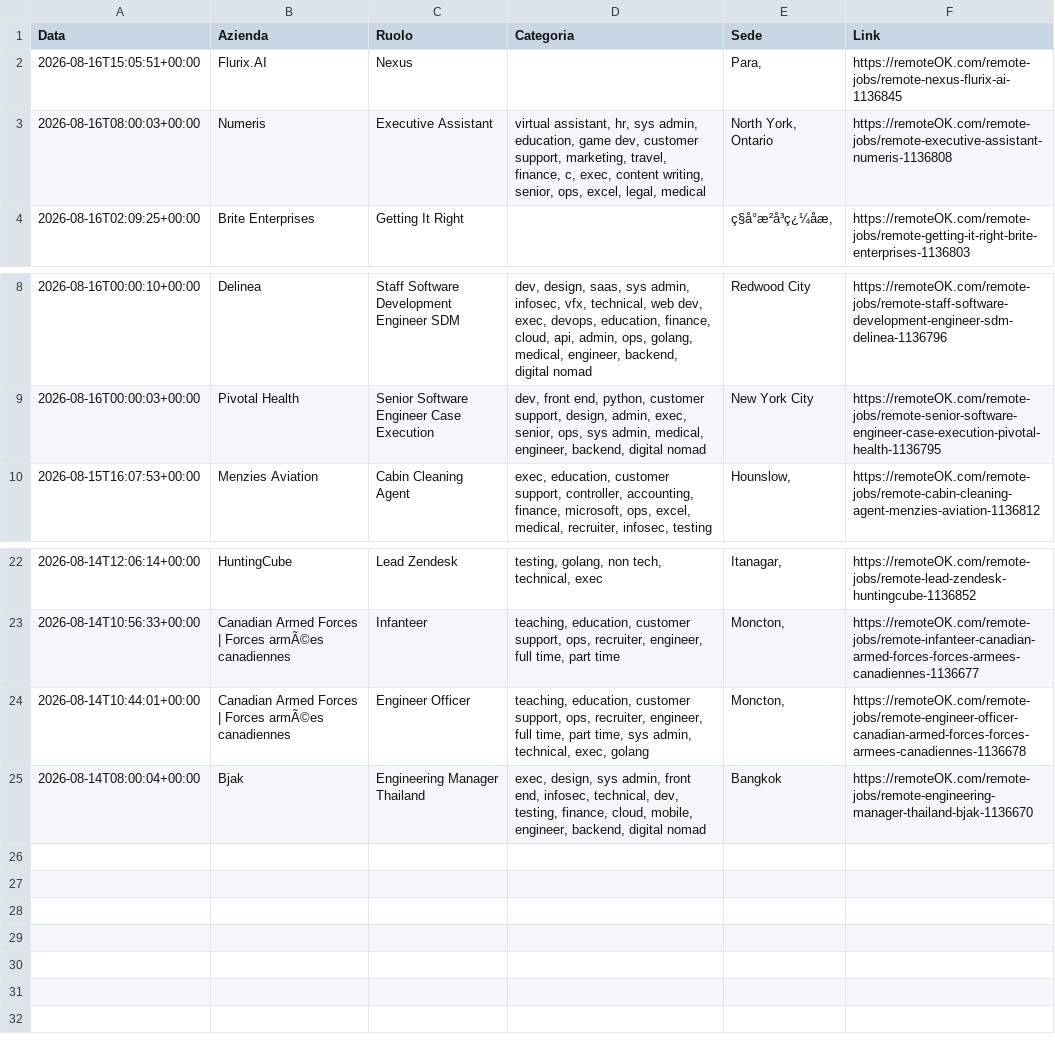
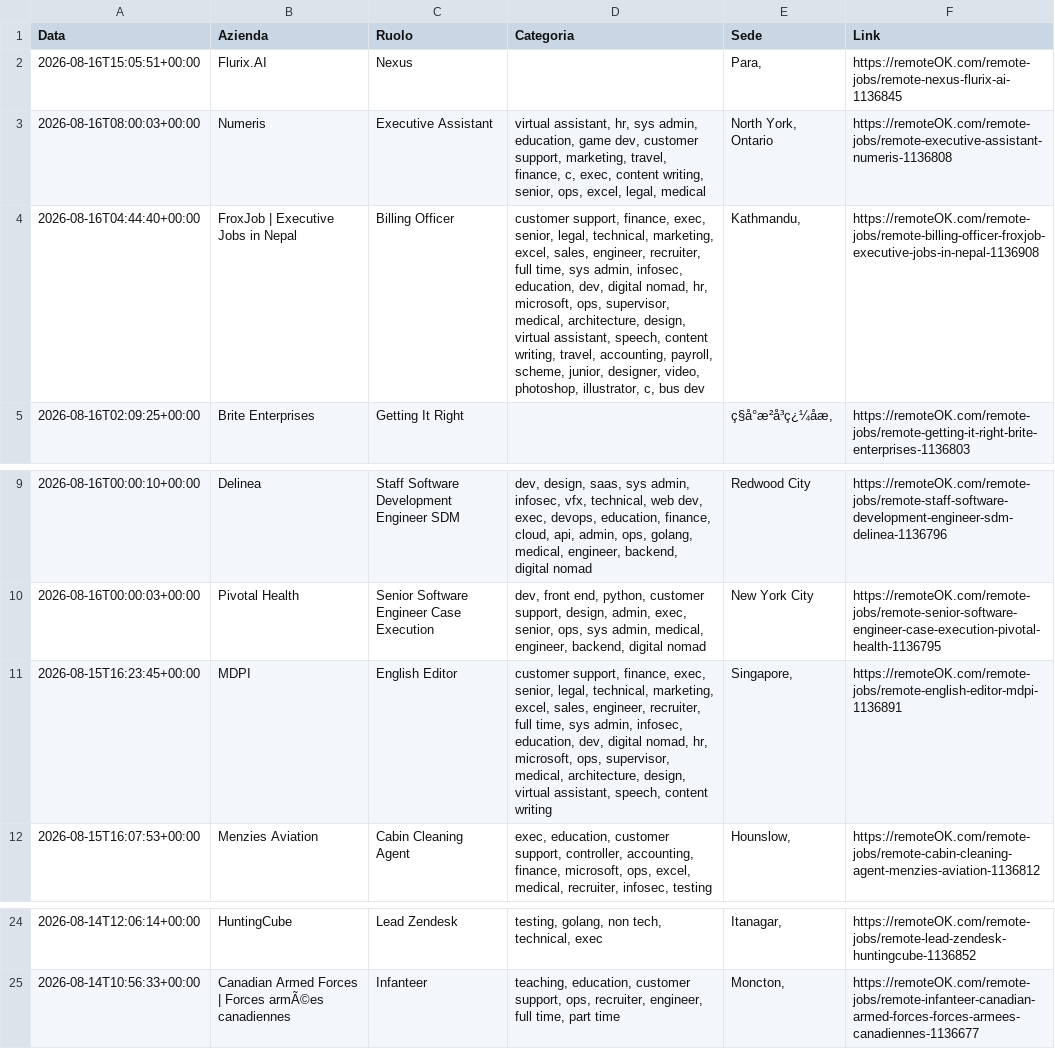
Before and after one commit to fformigoniff-sys/open-b2b-datasets-ai-market-intelligence, a CSV file: remote_jobs_dataset.csv, drawn as a sheet; only a part is shown, gaps mark what is left out; removed rows and columns are numbered as before the commit, all else as after; the diff names each change by its address in the sheet, - before the commit and + after, or states it on an @@ line.

```diff
--- a/remote_jobs_dataset.csv
+++ b/remote_jobs_dataset.csv
+row 4: 2026-08-16T04:44:40+00:00 | FroxJob | Executive Jobs in Nepal | Billing Officer | customer support, finance, exec, senior, legal, technical, marketing, excel, sales, engineer, recruiter, full time, sys admin, infosec, education, dev, digital nomad, hr, microsoft, ops, supervisor, medical, architecture, design, virtual assistant, speech, content writing, travel, accounting, payroll, scheme, junior, designer, video, photoshop, illustrator, c, bus dev | Kathmandu, | https://remoteOK.com/remote-jobs/remote-billing-officer-froxjob-executive-jobs-in-nepal-1136908
+row 11: 2026-08-15T16:23:45+00:00 | MDPI | English Editor | customer support, finance, exec, senior, legal, technical, marketing, excel, sales, engineer, recruiter, full time, sys admin, infosec, education, dev, digital nomad, hr, microsoft, ops, supervisor, medical, architecture, design, virtual assistant, speech, content writing | Singapore, | https://remoteOK.com/remote-jobs/remote-english-editor-mdpi-1136891
-row 24: 2026-08-14T10:44:01+00:00 | Canadian Armed Forces | Forces armÃ©es canadiennes | Engineer Officer | teaching, education, customer support, ops, recruiter, engineer, full time, part time, sys admin, technical, exec, golang | Moncton, | https://remoteOK.com/remote-jobs/remote-engineer-officer-canadian-armed-forces-forces-armees-canadiennes-1136678
-row 25: 2026-08-14T08:00:04+00:00 | Bjak | Engineering Manager Thailand | exec, design, sys admin, front end, infosec, technical, dev, testing, finance, cloud, mobile, engineer, backend, digital nomad | Bangkok | https://remoteOK.com/remote-jobs/remote-engineering-manager-thailand-bjak-1136670
```
Also changed, not shown: crypto_fintech_dataset.csv.
